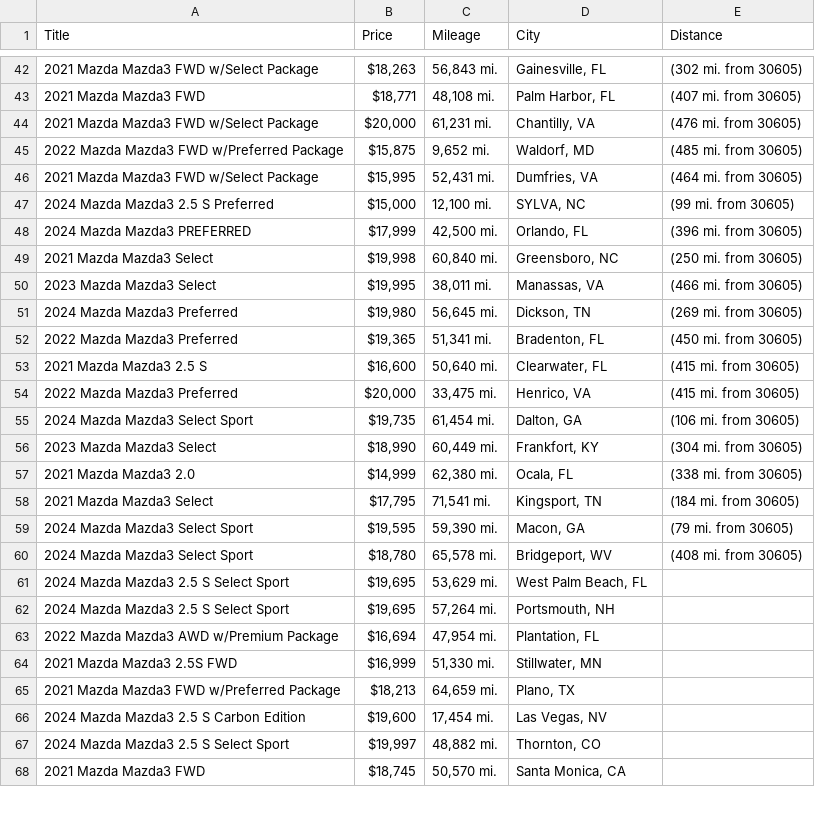
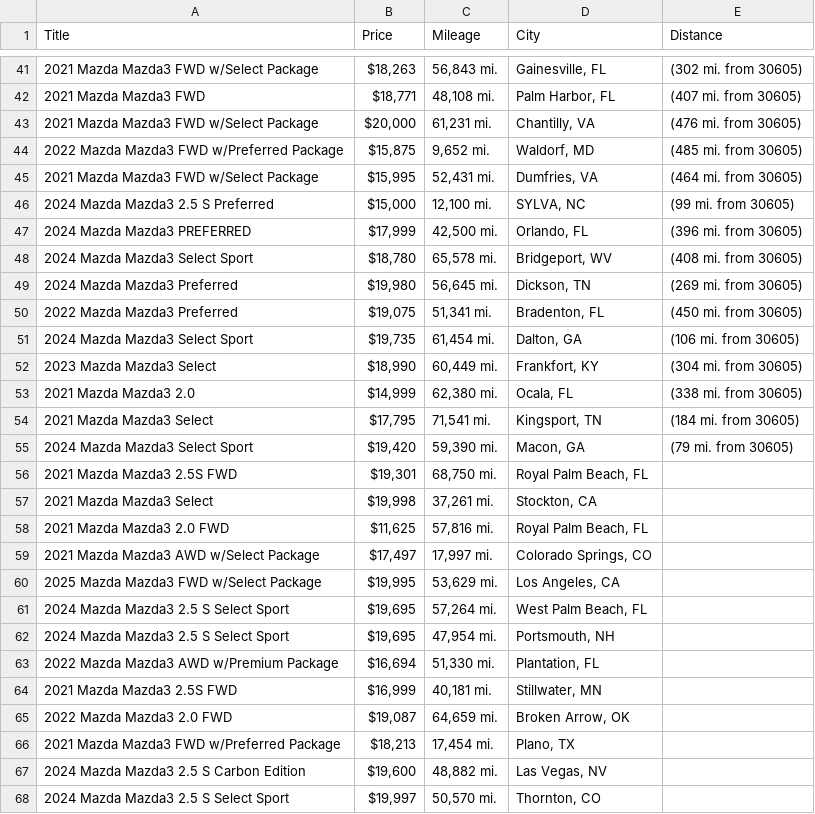
Before and after one commit to jwd0526/go-practice, a CSV file: listings.csv, drawn as a sheet; only a part is shown, gaps mark what is left out; the diff covers the shown part only.

```diff
--- a/listings.csv
+++ b/listings.csv
@@ -48,8 +47,5 @@ Title,Price,Mileage,City,Distance
 2024 Mazda Mazda3 PREFERRED,"$17,999","42,500 mi.","Orlando, FL",(396 mi. from 30605)
-2021 Mazda Mazda3 Select,"$19,998","60,840 mi.","Greensboro, NC",(250 mi. from 30605)
-2023 Mazda Mazda3 Select,"$19,995","38,011 mi.","Manassas, VA",(466 mi. from 30605)
+2024 Mazda Mazda3 Select Sport,"$18,780","65,578 mi.","Bridgeport, WV",(408 mi. from 30605)
 2024 Mazda Mazda3 Preferred,"$19,980","56,645 mi.","Dickson, TN",(269 mi. from 30605)
-2022 Mazda Mazda3 Preferred,"$19,365","51,341 mi.","Bradenton, FL",(450 mi. from 30605)
-2021 Mazda Mazda3 2.5 S,"$16,600","50,640 mi.","Clearwater, FL",(415 mi. from 30605)
-2022 Mazda Mazda3 Preferred,"$20,000","33,475 mi.","Henrico, VA",(415 mi. from 30605)
+2022 Mazda Mazda3 Preferred,"$19,075","51,341 mi.","Bradenton, FL",(450 mi. from 30605)
 2024 Mazda Mazda3 Select Sport,"$19,735","61,454 mi.","Dalton, GA",(106 mi. from 30605)
@@ -58,11 +54,15 @@ Title,Price,Mileage,City,Distance
 2021 Mazda Mazda3 Select,"$17,795","71,541 mi.","Kingsport, TN",(184 mi. from 30605)
-2024 Mazda Mazda3 Select Sport,"$19,595","59,390 mi.","Macon, GA",(79 mi. from 30605)
-2024 Mazda Mazda3 Select Sport,"$18,780","65,578 mi.","Bridgeport, WV",(408 mi. from 30605)
-2024 Mazda Mazda3 2.5 S Select Sport,"$19,695","53,629 mi.","West Palm Beach, FL",
-2024 Mazda Mazda3 2.5 S Select Sport,"$19,695","57,264 mi.","Portsmouth, NH",
-2022 Mazda Mazda3 AWD w/Premium Package,"$16,694","47,954 mi.","Plantation, FL",
-2021 Mazda Mazda3 2.5S FWD,"$16,999","51,330 mi.","Stillwater, MN",
-2021 Mazda Mazda3 FWD w/Preferred Package,"$18,213","64,659 mi.","Plano, TX",
-2024 Mazda Mazda3 2.5 S Carbon Edition,"$19,600","17,454 mi.","Las Vegas, NV",
-2024 Mazda Mazda3 2.5 S Select Sport,"$19,997","48,882 mi.","Thornton, CO",
-2021 Mazda Mazda3 FWD,"$18,745","50,570 mi.","Santa Monica, CA",
+2024 Mazda Mazda3 Select Sport,"$19,420","59,390 mi.","Macon, GA",(79 mi. from 30605)
+2021 Mazda Mazda3 2.5S FWD,"$19,301","68,750 mi.","Royal Palm Beach, FL",
+2021 Mazda Mazda3 Select,"$19,998","37,261 mi.","Stockton, CA",
+2021 Mazda Mazda3 2.0 FWD,"$11,625","57,816 mi.","Royal Palm Beach, FL",
+2021 Mazda Mazda3 AWD w/Select Package,"$17,497","17,997 mi.","Colorado Springs, CO",
+2025 Mazda Mazda3 FWD w/Select Package,"$19,995","53,629 mi.","Los Angeles, CA",
+2024 Mazda Mazda3 2.5 S Select Sport,"$19,695","57,264 mi.","West Palm Beach, FL",
+2024 Mazda Mazda3 2.5 S Select Sport,"$19,695","47,954 mi.","Portsmouth, NH",
+2022 Mazda Mazda3 AWD w/Premium Package,"$16,694","51,330 mi.","Plantation, FL",
+2021 Mazda Mazda3 2.5S FWD,"$16,999","40,181 mi.","Stillwater, MN",
+2022 Mazda Mazda3 2.0 FWD,"$19,087","64,659 mi.","Broken Arrow, OK",
+2021 Mazda Mazda3 FWD w/Preferred Package,"$18,213","17,454 mi.","Plano, TX",
+2024 Mazda Mazda3 2.5 S Carbon Edition,"$19,600","48,882 mi.","Las Vegas, NV",
+2024 Mazda Mazda3 2.5 S Select Sport,"$19,997","50,570 mi.","Thornton, CO",
```
Also changed, not shown: 2 added rows, 7 removed rows and 21 edited cells elsewhere in this file, 1 other file.
